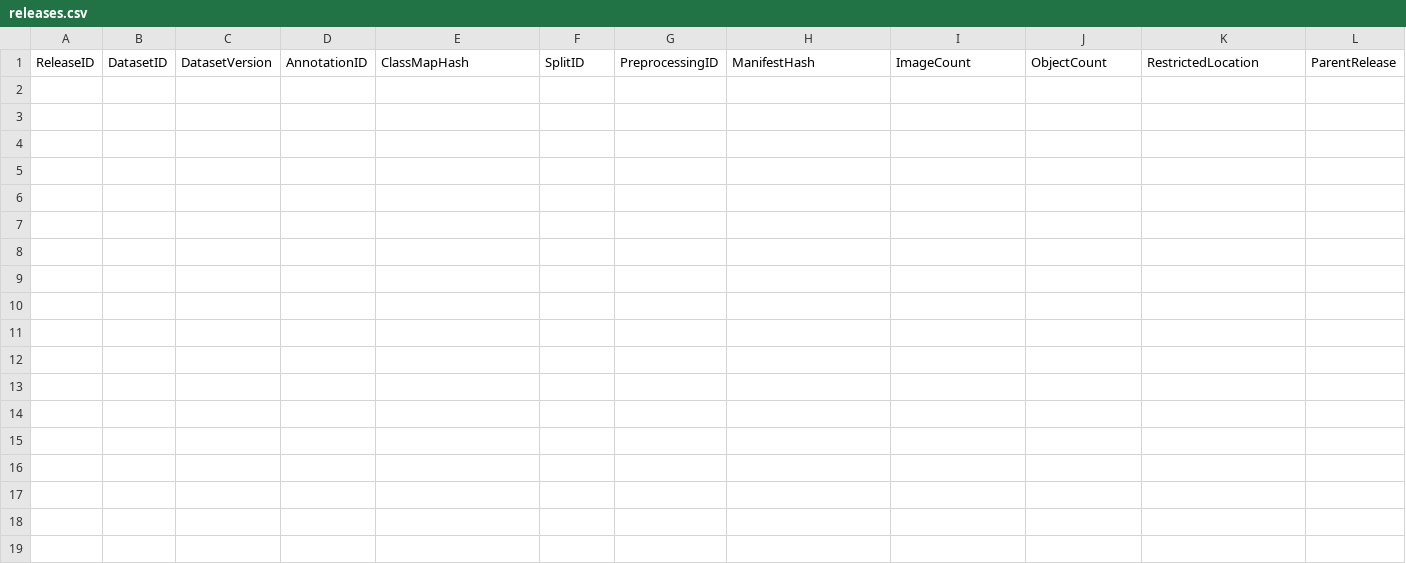
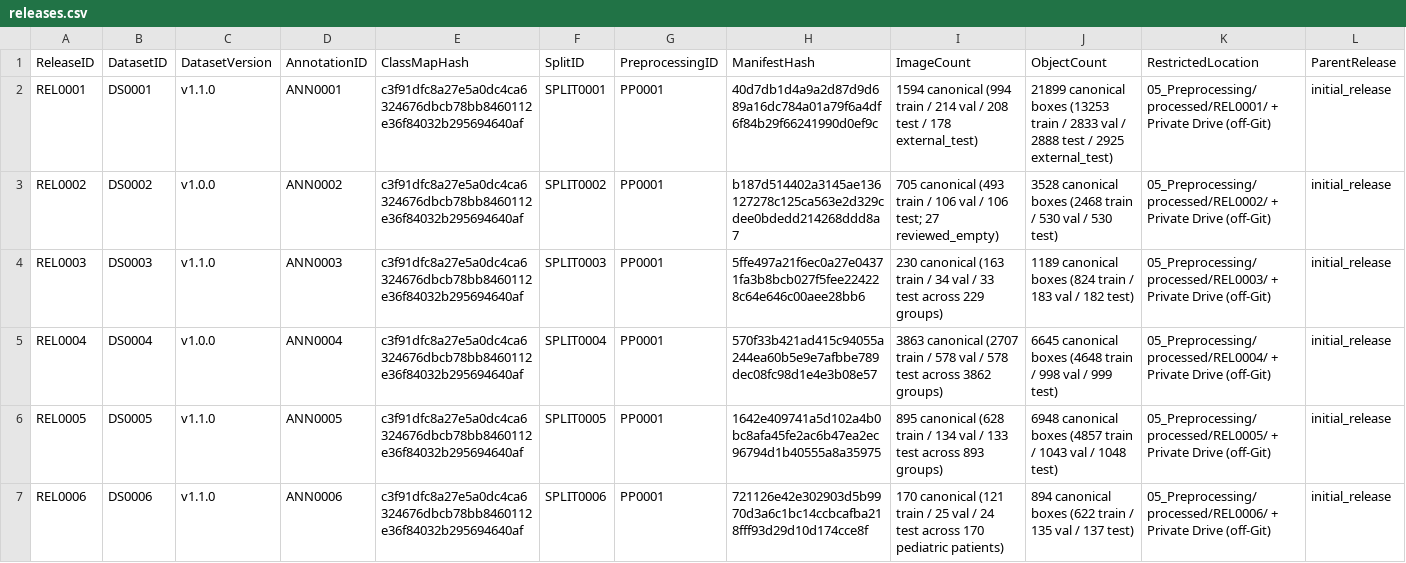
Before and after one commit to akhtaruzzamananik/Thesis-for-Defense, a CSV file: 03_Datasets/releases.csv, drawn as a sheet; only a part is shown; rows hold the shown columns only; the diff names each change by its address in the sheet, - before the commit and + after, or states it on an @@ line.

Commit message:
STEP-021 G08 PASS: materialize & verify prepared dataset releases REL0001-REL0006 (41,103 boxes, 0.004px round-trip)

```diff
--- a/03_Datasets/releases.csv
+++ b/03_Datasets/releases.csv
+row 2: REL0001 | DS0001 | v1.1.0 | ANN0001 | c3f91dfc8a27e5a0dc4ca6324676dbcb78bb8460112e36f84032b295694640af | SPLIT0001 | PP0001 | 40d7db1d4a9a2d87d9d689a16dc784a01a79f6a4df6f84b29f66241990d0ef9c | 1594 canonical (994 train / 214 val / 208 test / 178 external_test) | 21899 canonical boxes (13253 train / 2833 val / 2888 test / 2925 external_test) | 05_Preprocessing/processed/REL0001/ + Private Drive (off-Git) | initial_release
+row 3: REL0002 | DS0002 | v1.0.0 | ANN0002 | c3f91dfc8a27e5a0dc4ca6324676dbcb78bb8460112e36f84032b295694640af | SPLIT0002 | PP0001 | b187d514402a3145ae136127278c125ca563e2d329cdee0bdedd214268ddd8a7 | 705 canonical (493 train / 106 val / 106 test; 27 reviewed_empty) | 3528 canonical boxes (2468 train / 530 val / 530 test) | 05_Preprocessing/processed/REL0002/ + Private Drive (off-Git) | initial_release
+row 4: REL0003 | DS0003 | v1.1.0 | ANN0003 | c3f91dfc8a27e5a0dc4ca6324676dbcb78bb8460112e36f84032b295694640af | SPLIT0003 | PP0001 | 5ffe497a21f6ec0a27e04371fa3b8bcb027f5fee224228c64e646c00aee28bb6 | 230 canonical (163 train / 34 val / 33 test across 229 groups) | 1189 canonical boxes (824 train / 183 val / 182 test) | 05_Preprocessing/processed/REL0003/ + Private Drive (off-Git) | initial_release
+row 5: REL0004 | DS0004 | v1.0.0 | ANN0004 | c3f91dfc8a27e5a0dc4ca6324676dbcb78bb8460112e36f84032b295694640af | SPLIT0004 | PP0001 | 570f33b421ad415c94055a244ea60b5e9e7afbbe789dec08fc98d1e4e3b08e57 | 3863 canonical (2707 train / 578 val / 578 test across 3862 groups) | 6645 canonical boxes (4648 train / 998 val / 999 test) | 05_Preprocessing/processed/REL0004/ + Private Drive (off-Git) | initial_release
+row 6: REL0005 | DS0005 | v1.1.0 | ANN0005 | c3f91dfc8a27e5a0dc4ca6324676dbcb78bb8460112e36f84032b295694640af | SPLIT0005 | PP0001 | 1642e409741a5d102a4b0bc8afa45fe2ac6b47ea2ec96794d1b40555a8a35975 | 895 canonical (628 train / 134 val / 133 test across 893 groups) | 6948 canonical boxes (4857 train / 1043 val / 1048 test) | 05_Preprocessing/processed/REL0005/ + Private Drive (off-Git) | initial_release
+row 7: REL0006 | DS0006 | v1.1.0 | ANN0006 | c3f91dfc8a27e5a0dc4ca6324676dbcb78bb8460112e36f84032b295694640af | SPLIT0006 | PP0001 | 721126e42e302903d5b9970d3a6c1bc14ccbcafba218fff93d29d10d174cce8f | 170 canonical (121 train / 25 val / 24 test across 170 pediatric patients) | 894 canonical boxes (622 train / 135 val / 137 test) | 05_Preprocessing/processed/REL0006/ + Private Drive (off-Git) | initial_release
```
Also changed, not shown: 01_Project_Management/gates.csv, 05_Preprocessing/preprocessing_registry.csv, 8 other files.
